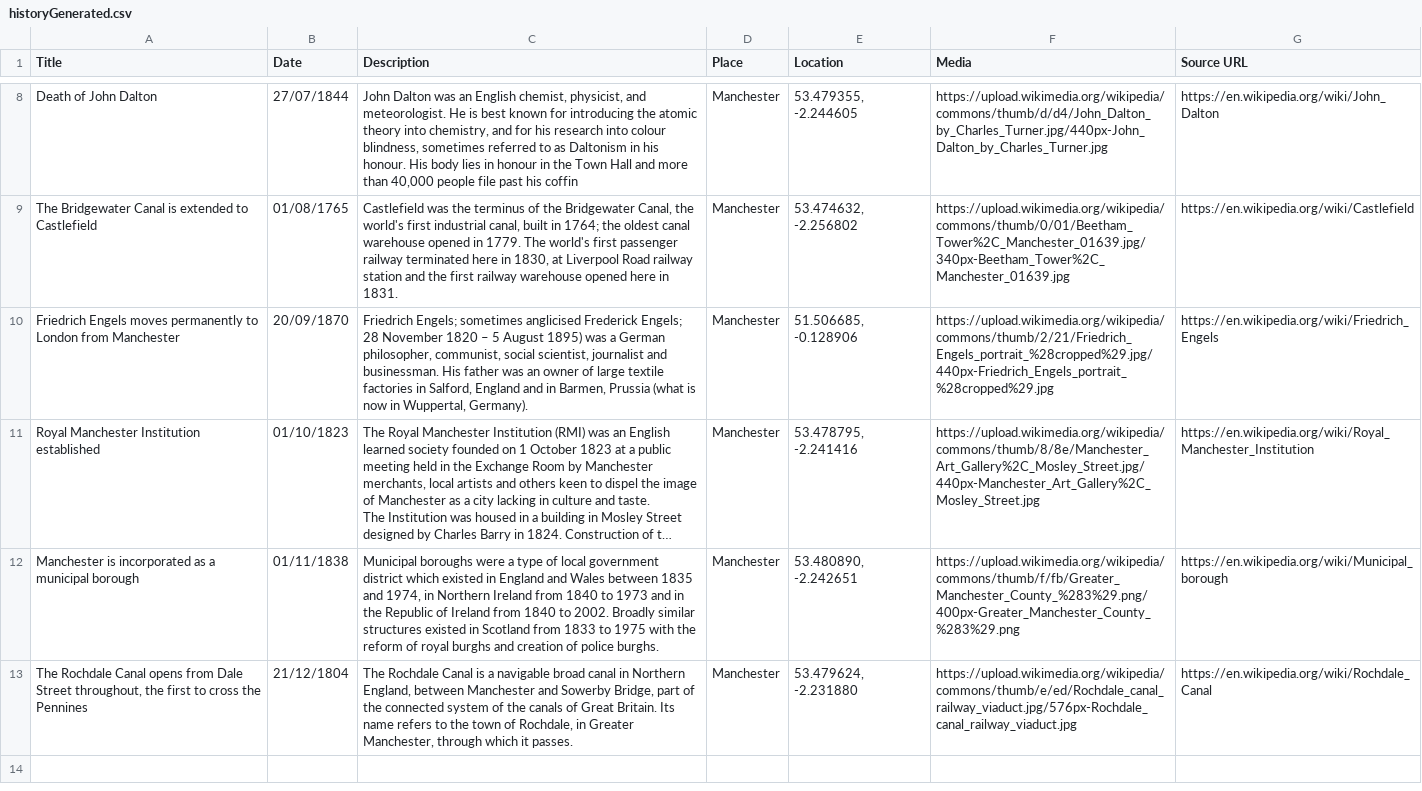
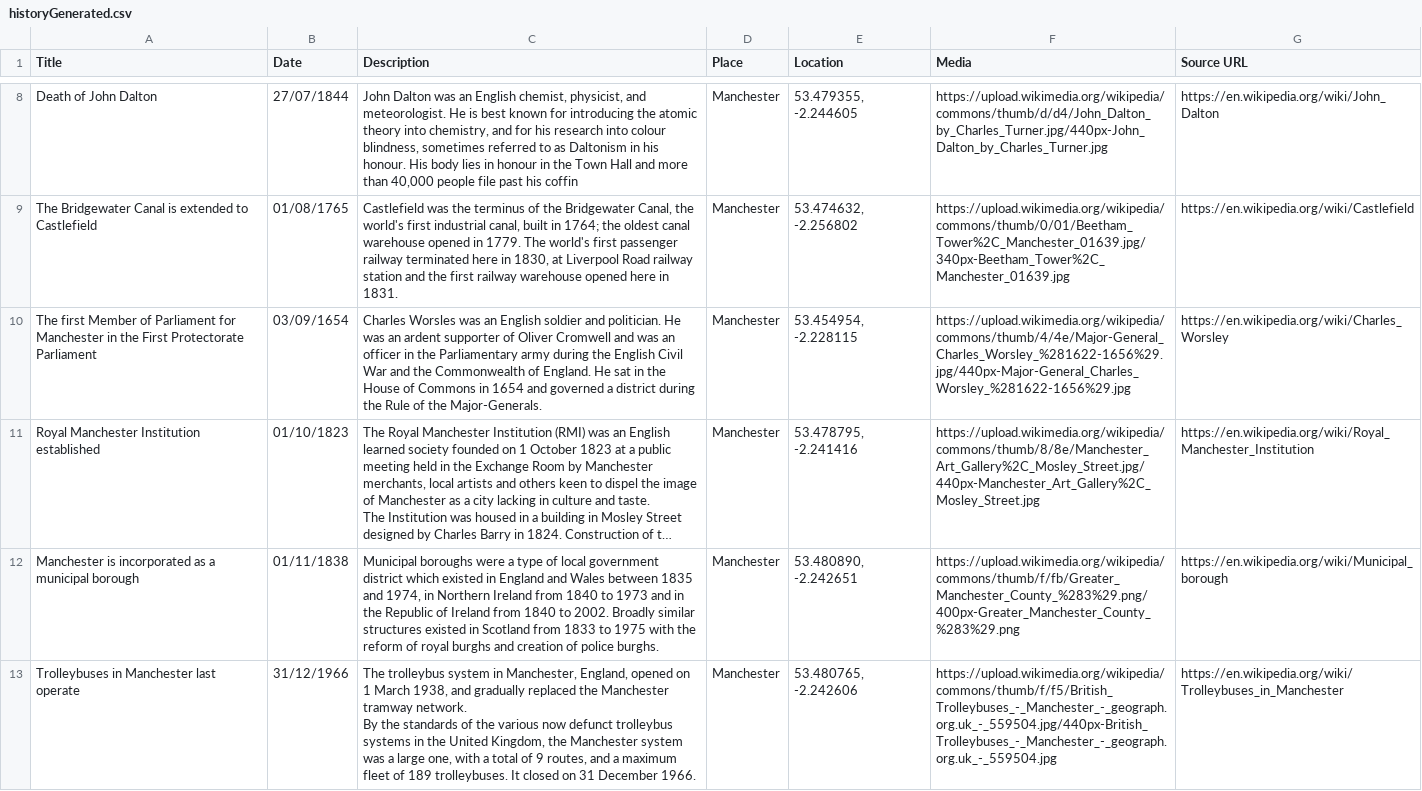
Before and after one commit to claudiudiaconeasa/thirdyearproject2, a CSV file: src/main/web/template/generatedCsv/historyGenerated.csv, drawn as a sheet; only a part is shown, gaps mark what is left out; long unchanged cells end in …; removed rows and columns are numbered as before the commit, all else as after; ↵ is a line break in a cell; the diff names each change by its address in the sheet, - before the commit and + after, or states it on an @@ line.

```diff
--- a/src/main/web/template/generatedCsv/historyGenerated.csv
+++ b/src/main/web/template/generatedCsv/historyGenerated.csv
-row 10: Friedrich Engels moves permanently to London from Manchester | 20/09/1870 | Friedrich Engels; sometimes anglicised Frederick Engels; 28 November 1820 – 5 August 1895) was a German philosopher, communist, social scientist, journalist and businessman. His father was an owner of large textile factories in Salford, England and in Barmen, Prussia (what is now in Wuppertal, Germany). | Manchester | 51.506685, -0.128906 | https://upload.wikimedia.org/wikipedia/commons/thumb/2/21/Friedrich_Engels_portrait_%28cropped%29.jpg/440px-Friedrich_Engels_portrait_%28cropped%29.jpg | https://en.wikipedia.org/wiki/Friedrich_Engels
+row 10: The first Member of Parliament for Manchester in the First Protectorate Parliament | 03/09/1654 | Charles Worsles was an English soldier and politician. He was an ardent supporter of Oliver Cromwell and was an officer in the Parliamentary army during the English Civil War and the Commonwealth of England. He sat in the House of Commons in 1654 and governed a district during the Rule of the Major-Generals. | Manchester | 53.454954, -2.228115 | https://upload.wikimedia.org/wikipedia/commons/thumb/4/4e/Major-General_Charles_Worsley_%281622-1656%29.jpg/440px-Major-General_Charles_Worsley_%281622-1656%29.jpg | https://en.wikipedia.org/wiki/Charles_Worsley
-row 13: The Rochdale Canal opens from Dale Street throughout, the first to cross the Pennines | 21/12/1804 | The Rochdale Canal is a navigable broad canal in Northern England, between Manchester and Sowerby Bridge, part of the connected system of the canals of Great Britain. Its name refers to the town of Rochdale, in Greater Manchester, through which it passes. | Manchester | 53.479624, -2.231880 | https://upload.wikimedia.org/wikipedia/commons/thumb/e/ed/Rochdale_canal_railway_viaduct.jpg/576px-Rochdale_canal_railway_viaduct.jpg | https://en.wikipedia.org/wiki/Rochdale_Canal
+row 13: Trolleybuses in Manchester last operate | 31/12/1966 | The trolleybus system in Manchester, England, opened on 1 March 1938, and gradually replaced the Manchester tramway network. ↵ By the standards of the various now defunct trolleybus systems in the United Kingdom, the Manchester system was a large one, with a total of 9 routes, and a maximum fleet of 189 trolleybuses. It closed on 31 December 1966. | Manchester | 53.480765, -2.242606 | https://upload.wikimedia.org/wikipedia/commons/thumb/f/f5/British_Trolleybuses_-_Manchester_-_geograph.org.uk_-_559504.jpg/440px-British_Trolleybuses_-_Manchester_-_geograph.org.uk_-_559504.jpg | https://en.wikipedia.org/wiki/Trolleybuses_in_Manchester
```
Also changed, not shown: target/thirdyearproject-1.0-SNAPSHOT/template/generatedCsv/historyGenerated.csv, 11 other files.
